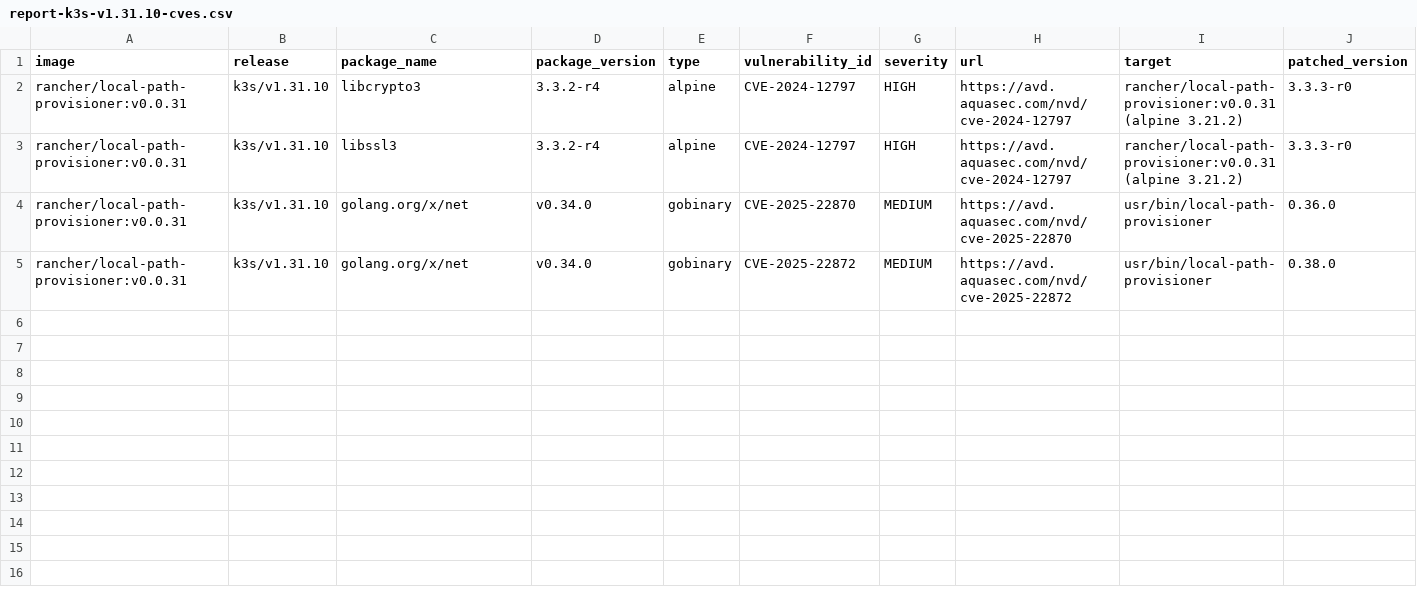
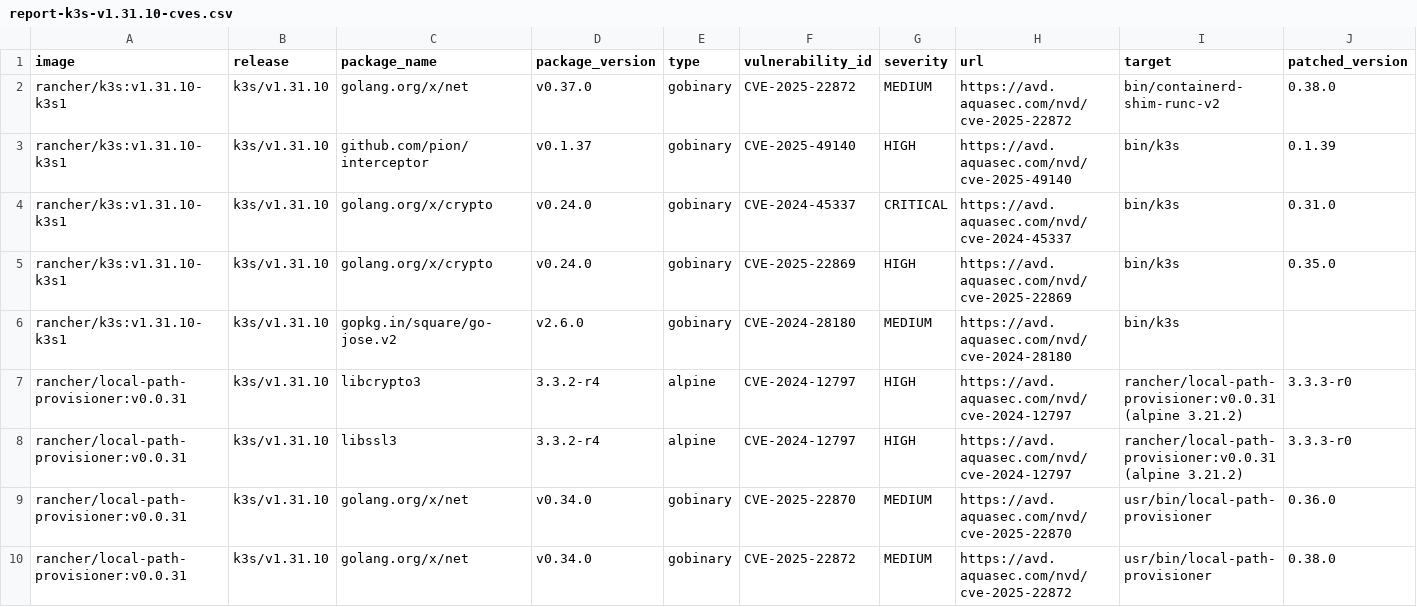
Before and after one commit to k3s-io/scans, a CSV file: docs/csv/report-k3s-v1.31.10-cves.csv, drawn as a sheet; only a part is shown; rows hold the shown columns only; the diff names each change by its address in the sheet, - before the commit and + after, or states it on an @@ line.

```diff
--- a/docs/csv/report-k3s-v1.31.10-cves.csv
+++ b/docs/csv/report-k3s-v1.31.10-cves.csv
+row 2: rancher/k3s:v1.31.10-k3s1 | k3s/v1.31.10 | golang.org/x/net | v0.37.0 | gobinary | CVE-2025-22872 | MEDIUM | https://avd.aquasec.com/nvd/cve-2025-22872 | bin/containerd-shim-runc-v2 | 0.38.0
+row 3: rancher/k3s:v1.31.10-k3s1 | k3s/v1.31.10 | github.com/pion/interceptor | v0.1.37 | gobinary | CVE-2025-49140 | HIGH | https://avd.aquasec.com/nvd/cve-2025-49140 | bin/k3s | 0.1.39
+row 4: rancher/k3s:v1.31.10-k3s1 | k3s/v1.31.10 | golang.org/x/crypto | v0.24.0 | gobinary | CVE-2024-45337 | CRITICAL | https://avd.aquasec.com/nvd/cve-2024-45337 | bin/k3s | 0.31.0
+row 5: rancher/k3s:v1.31.10-k3s1 | k3s/v1.31.10 | golang.org/x/crypto | v0.24.0 | gobinary | CVE-2025-22869 | HIGH | https://avd.aquasec.com/nvd/cve-2025-22869 | bin/k3s | 0.35.0
+row 6: rancher/k3s:v1.31.10-k3s1 | k3s/v1.31.10 | gopkg.in/square/go-jose.v2 | v2.6.0 | gobinary | CVE-2024-28180 | MEDIUM | https://avd.aquasec.com/nvd/cve-2024-28180 | bin/k3s
```
Also changed, not shown: docs/csv/report-k3s-v1.33.2-cves.csv, 9 other files.
